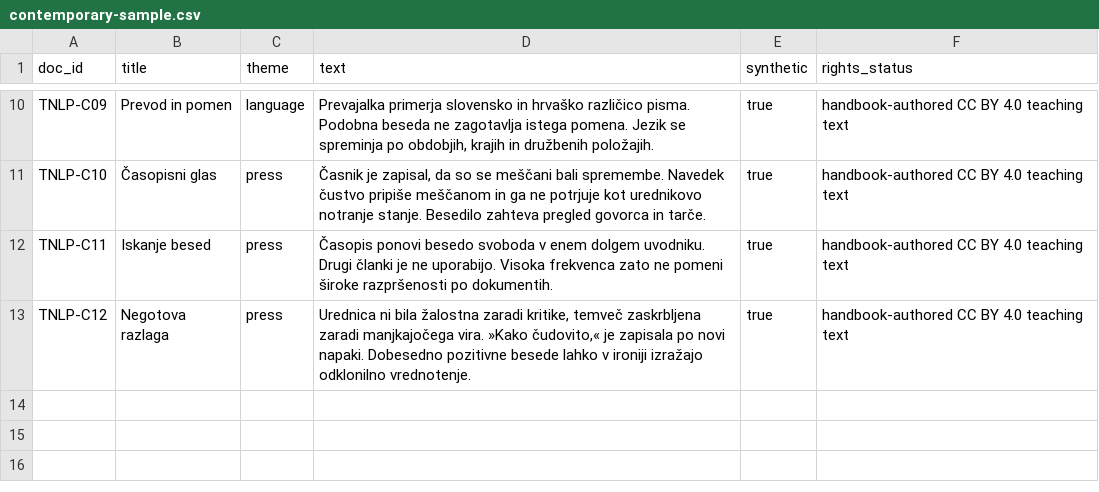
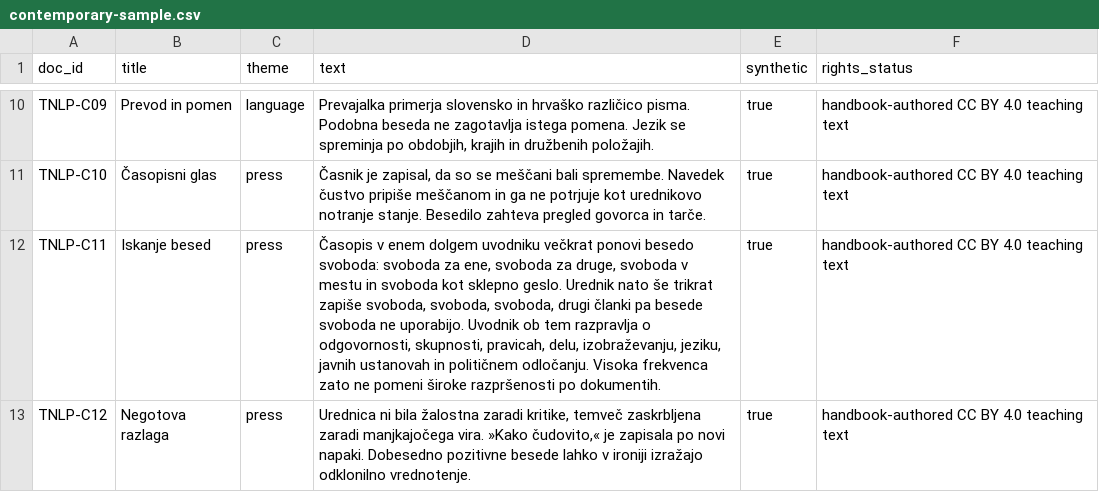
Before and after one commit to damjan-popic/digital-humanities-handbook, a CSV file: teaching-data/text-nlp-validation/source/contemporary-sample.csv, drawn as a sheet; only a part is shown, gaps mark what is left out.

Commit message:
Integrate text and NLP validation ecosystem

```diff
--- a/teaching-data/text-nlp-validation/source/contemporary-sample.csv
+++ b/teaching-data/text-nlp-validation/source/contemporary-sample.csv
@@ -11,3 +11,3 @@ TNLP-C09,Prevod in pomen,language,"Prevajalka primerja slovensko in hrvaško raz
 TNLP-C10,Časopisni glas,press,"Časnik je zapisal, da so se meščani bali spremembe. Navedek čustvo pripiše meščanom in ga ne potrjuje kot urednikovo notranje stanje. Besedilo zahteva pregled govorca in tarče.",true,handbook-authored CC BY 4.0 teaching text
-TNLP-C11,Iskanje besed,press,"Časopis ponovi besedo svoboda v enem dolgem uvodniku. Drugi članki je ne uporabijo. Visoka frekvenca zato ne pomeni široke razpršenosti po dokumentih.",true,handbook-authored CC BY 4.0 teaching text
+TNLP-C11,Iskanje besed,press,"Časopis v enem dolgem uvodniku večkrat ponovi besedo svoboda: svoboda za ene, svoboda za druge, svoboda v mestu in svoboda kot sklepno geslo. Urednik nato še trikrat zapiše svoboda, svoboda, svoboda, drugi članki pa besede svoboda ne uporabijo. Uvodnik ob tem razpravlja o odgovornosti, skupnosti, pravicah, delu, izobraževanju, jeziku, javnih ustanovah in političnem odločanju. Visoka frekvenca zato ne pomeni široke razpršenosti po dokumentih.",true,handbook-authored CC BY 4.0 teaching text
 TNLP-C12,Negotova razlaga,press,"Urednica ni bila žalostna zaradi kritike, temveč zaskrbljena zaradi manjkajočega vira. »Kako čudovito,« je zapisala po novi napaki. Dobesedno pozitivne besede lahko v ironiji izražajo odklonilno vrednotenje.",true,handbook-authored CC BY 4.0 teaching text
```
Also changed, not shown: teaching-data/text-nlp-validation/interim/topics/topic-components.csv, teaching-data/text-nlp-validation/interim/topics/topic-documents.csv, 56 other files.
